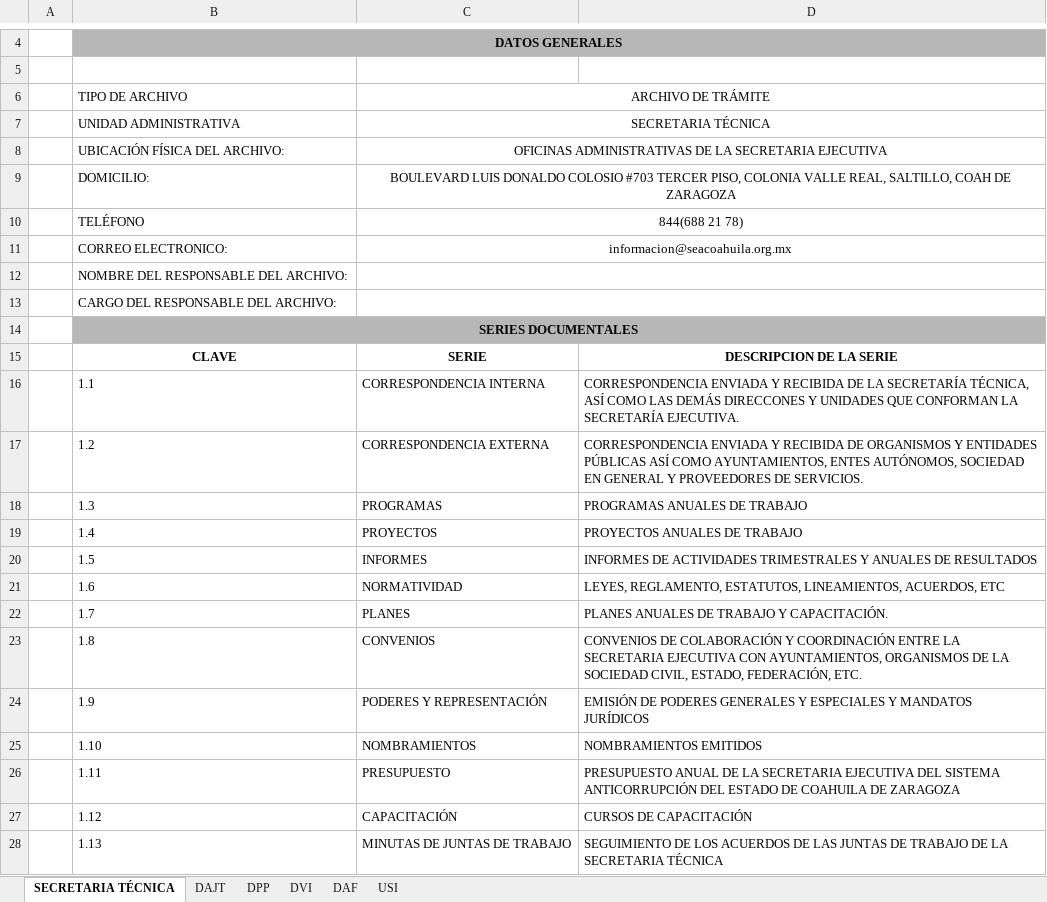
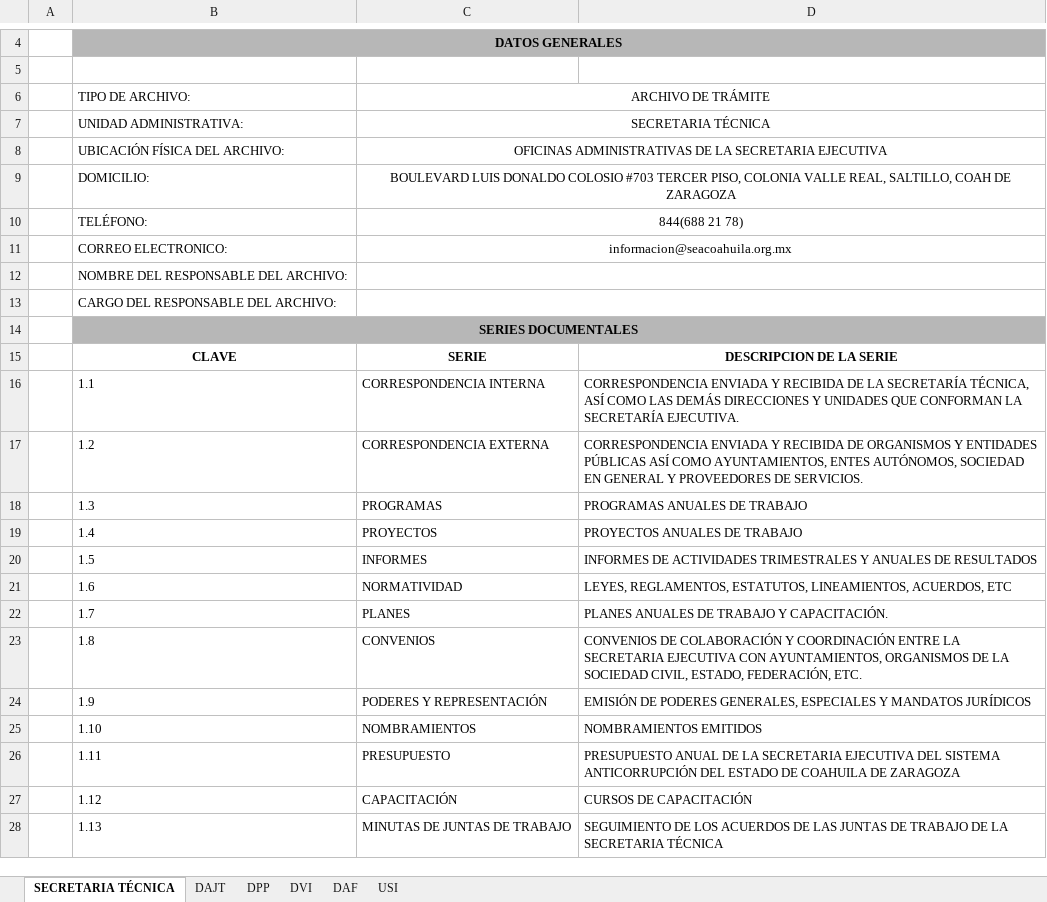
Before and after one commit to SEACoahuila/plataforma.web, an Excel workbook: content/secretaria-ejecutiva/transparencia/art-21-35-guia-de-archivos/guia-de-archivos.xlsx, sheet SECRETARIA TÉCNICA, drawn as a sheet; only a part is shown, gaps mark what is left out; values as stored, in another font and other column widths than the file's, no borders; the diff names each change by its address in the sheet, - before the commit and + after, or states it on an @@ line.

```diff
--- a/content/secretaria-ejecutiva/transparencia/art-21-35-guia-de-archivos/guia-de-archivos.xlsx (sheet SECRETARIA TÉCNICA)
+++ b/content/secretaria-ejecutiva/transparencia/art-21-35-guia-de-archivos/guia-de-archivos.xlsx (sheet SECRETARIA TÉCNICA)
-B6: TIPO DE ARCHIVO
+B6: TIPO DE ARCHIVO:
-B7: UNIDAD ADMINISTRATIVA
+B7: UNIDAD ADMINISTRATIVA:
-B10: TELÉFONO
+B10: TELÉFONO:
-D16: …LAS DEMÁS DIRECCONES Y UNIDADES…
+D16: …LAS DEMÁS DIRECCIONES Y UNIDADES…
-D21: LEYES, REGLAMENTO, ESTATUTOS, LINEAMIENTOS,…
+D21: LEYES, REGLAMENTOS, ESTATUTOS, LINEAMIENTOS,…
-D24: …DE PODERES GENERALES Y ESPECIALES Y…
+D24: …DE PODERES GENERALES, ESPECIALES Y…
```
Also changed, not shown: sheet DAJT, sheet DVI, sheet DAF, sheet DPP, sheet USI, 4 other files.
